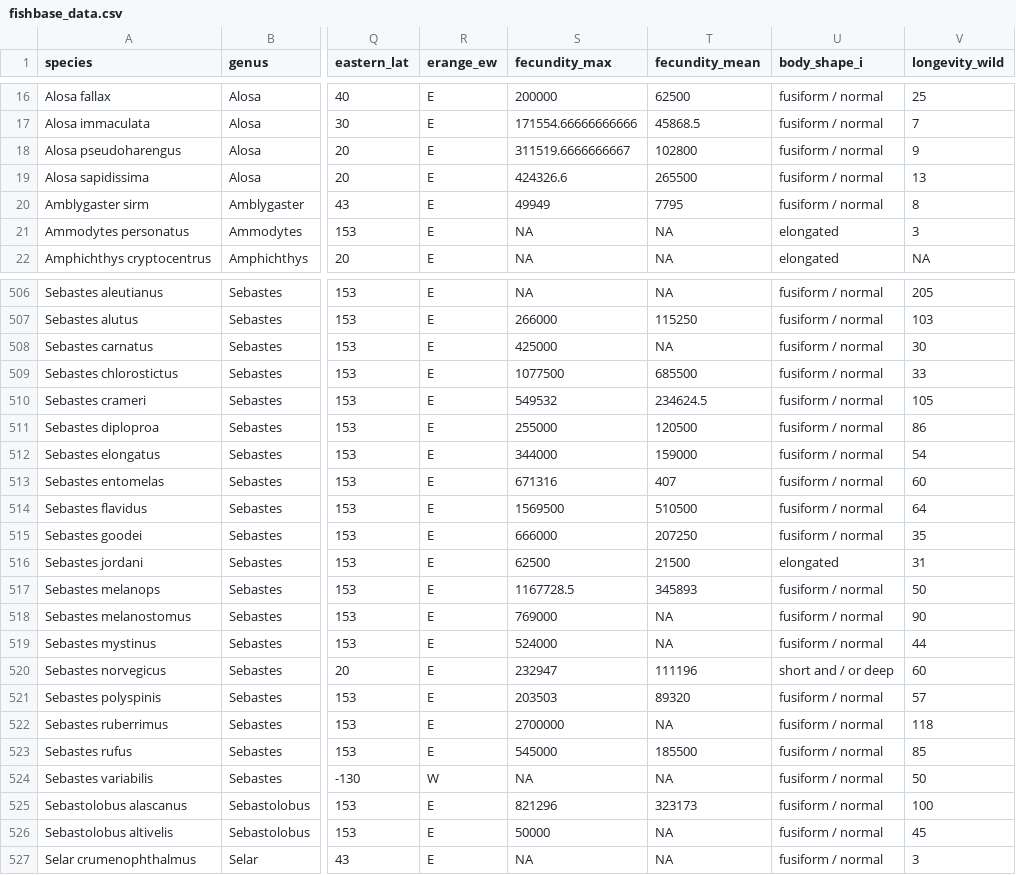
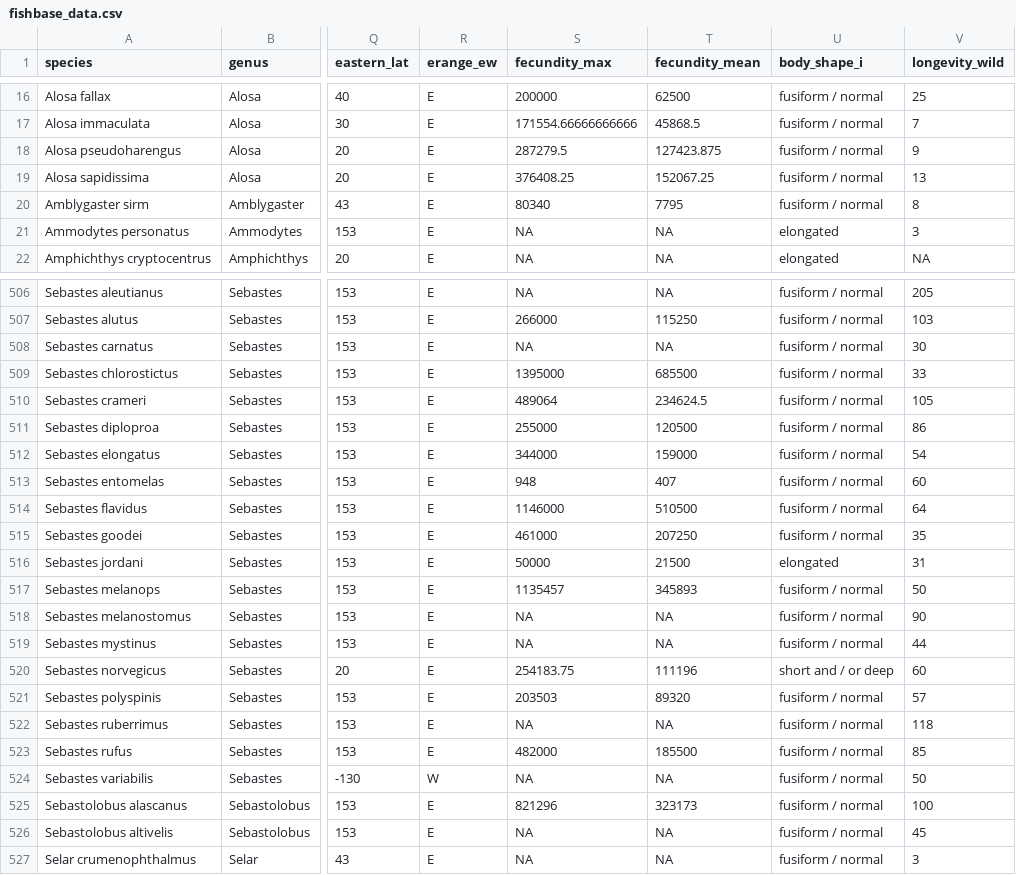
Before and after one commit to acaughman/movement_modes, a CSV file: 01_data/02_processed_data/fishbase_data.csv, drawn as a sheet; only a part is shown, gaps mark what is left out; the diff covers the shown part only; the diff names each change by its address in the sheet, - before the commit and + after, or states it on an @@ line.

```diff
--- a/01_data/02_processed_data/fishbase_data.csv
+++ b/01_data/02_processed_data/fishbase_data.csv
-S18 (fecundity_max): 311519.6666666667
+S18 (fecundity_max): 287279.5
-T18 (fecundity_mean): 102800
+T18 (fecundity_mean): 127423.875
-S19 (fecundity_max): 424326.6
+S19 (fecundity_max): 376408.25
-T19 (fecundity_mean): 265500
+T19 (fecundity_mean): 152067.25
-S20 (fecundity_max): 49949
+S20 (fecundity_max): 80340
-S508 (fecundity_max): 425000
+S508 (fecundity_max): NA
-S509 (fecundity_max): 1077500
+S509 (fecundity_max): 1395000
-S510 (fecundity_max): 549532
+S510 (fecundity_max): 489064
-S513 (fecundity_max): 671316
+S513 (fecundity_max): 948
-S514 (fecundity_max): 1569500
+S514 (fecundity_max): 1146000
-S515 (fecundity_max): 666000
+S515 (fecundity_max): 461000
-S516 (fecundity_max): 62500
+S516 (fecundity_max): 50000
-S517 (fecundity_max): 1167728.5
+S517 (fecundity_max): 1135457
-S518 (fecundity_max): 769000
+S518 (fecundity_max): NA
-S519 (fecundity_max): 524000
+S519 (fecundity_max): NA
-S520 (fecundity_max): 232947
+S520 (fecundity_max): 254183.75
-S522 (fecundity_max): 2700000
+S522 (fecundity_max): NA
-S523 (fecundity_max): 545000
+S523 (fecundity_max): 482000
-S526 (fecundity_max): 50000
+S526 (fecundity_max): NA
```
Also changed, not shown: 79 edited cells elsewhere in this file, 01_data/02_processed_data/filled_data.csv, 01_data/02_processed_data/filled_data2.csv, 14 other files.
